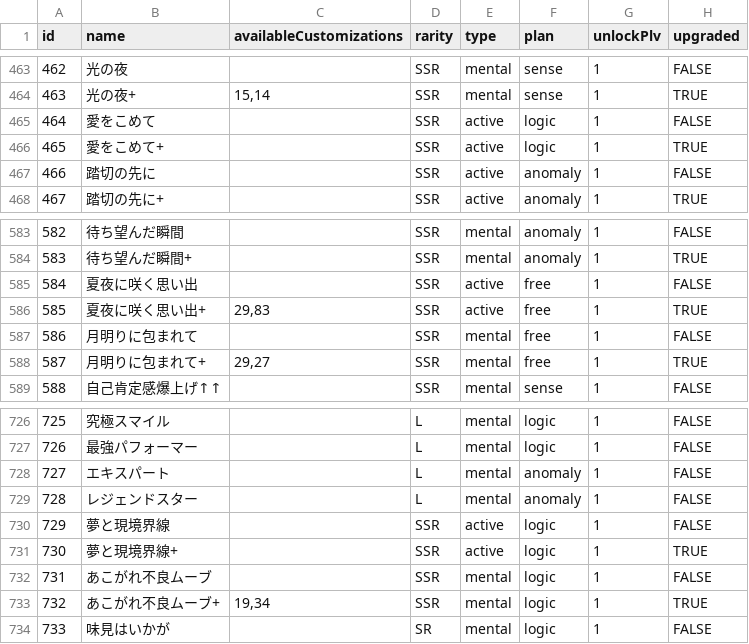
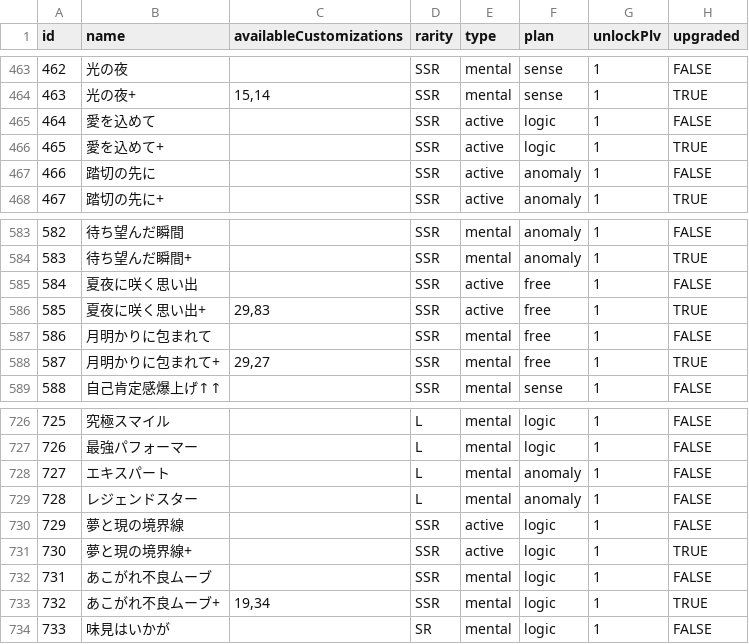
Before and after one commit to gakumas-tools/gakumas-tools, a CSV file: packages/gakumas-data/csv/skill_cards.csv, drawn as a sheet; only a part is shown, gaps mark what is left out; the diff names each change by its address in the sheet, - before the commit and + after, or states it on an @@ line.

```diff
--- a/packages/gakumas-data/csv/skill_cards.csv
+++ b/packages/gakumas-data/csv/skill_cards.csv
-B465 (name): 愛をこめて
+B465 (name): 愛を込めて
-B466 (name): 愛をこめて+
+B466 (name): 愛を込めて+
-B587 (name): 月明りに包まれて
+B587 (name): 月明かりに包まれて
-B588 (name): 月明りに包まれて+
+B588 (name): 月明かりに包まれて+
-B730 (name): 夢と現境界線
+B730 (name): 夢と現の境界線
-B731 (name): 夢と現境界線+
+B731 (name): 夢と現の境界線+
```
Also changed, not shown: packages/gakumas-data/csv/p_items.csv.
